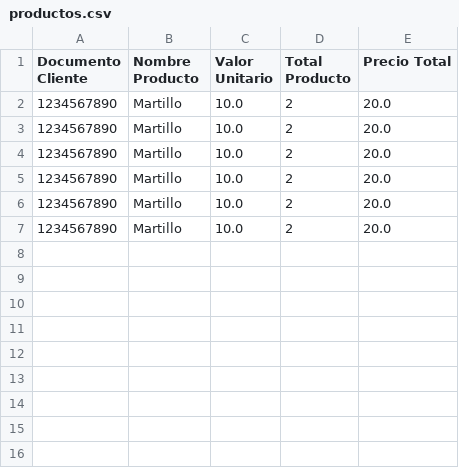
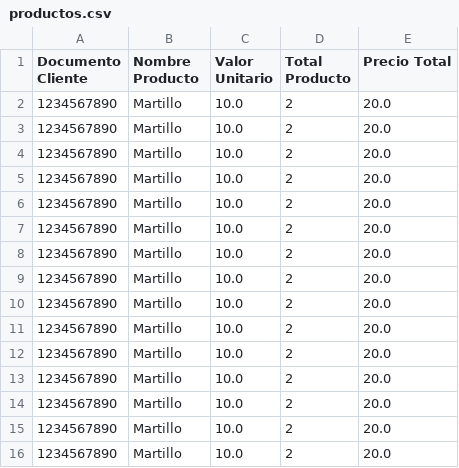
Before and after one commit to programercr/ModeloGestionCrediticia, a CSV file: productos.csv, drawn as a sheet; the diff names each change by its address in the sheet, - before the commit and + after, or states it on an @@ line.

```diff
--- a/productos.csv
+++ b/productos.csv
+row 8: 1234567890 | Martillo | 10.0 | 2 | 20.0
+row 9: 1234567890 | Martillo | 10.0 | 2 | 20.0
+row 10: 1234567890 | Martillo | 10.0 | 2 | 20.0
+row 11: 1234567890 | Martillo | 10.0 | 2 | 20.0
+row 12: 1234567890 | Martillo | 10.0 | 2 | 20.0
+row 13: 1234567890 | Martillo | 10.0 | 2 | 20.0
+row 14: 1234567890 | Martillo | 10.0 | 2 | 20.0
+row 15: 1234567890 | Martillo | 10.0 | 2 | 20.0
+row 16: 1234567890 | Martillo | 10.0 | 2 | 20.0
```
Also changed, not shown: clientes.csv, 3 other files.
